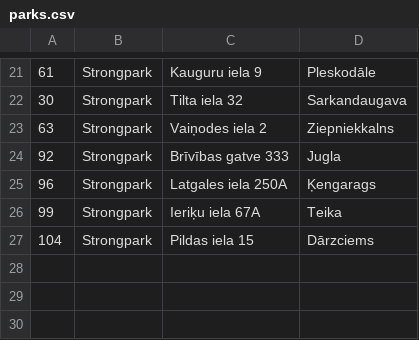
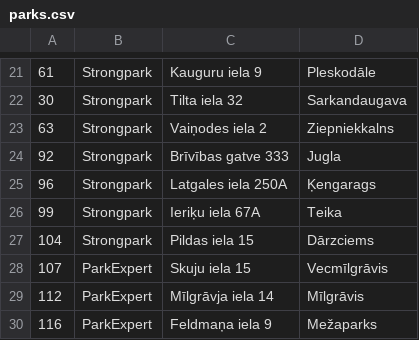
Before and after one commit to moonlags/parkfind, a CSV file: data/parks.csv, drawn as a sheet; only a part is shown, gaps mark what is left out; the diff names each change by its address in the sheet, - before the commit and + after, or states it on an @@ line.

```diff
--- a/data/parks.csv
+++ b/data/parks.csv
+row 28: 107 | ParkExpert | Skuju iela 15 | Vecmīlgrāvis
+row 29: 112 | ParkExpert | Mīlgrāvja iela 14 | Mīlgrāvis
+row 30: 116 | ParkExpert | Feldmaņa iela 9 | Mežaparks
```
Also changed, not shown: data/rates.csv, 1 other file.
